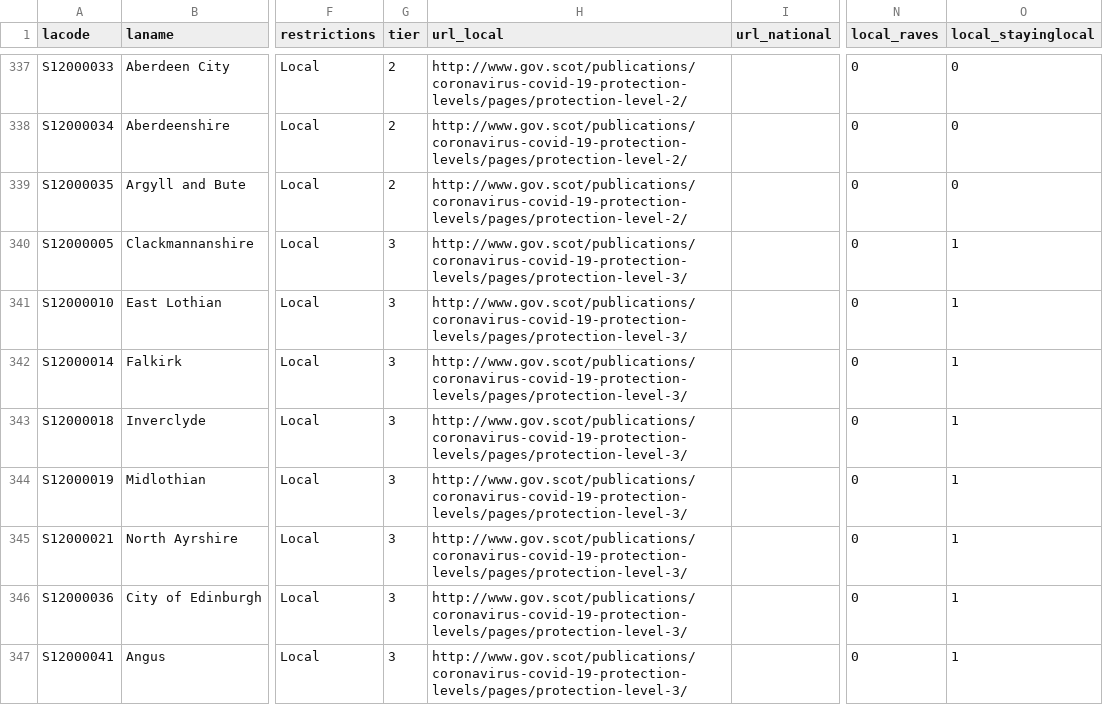
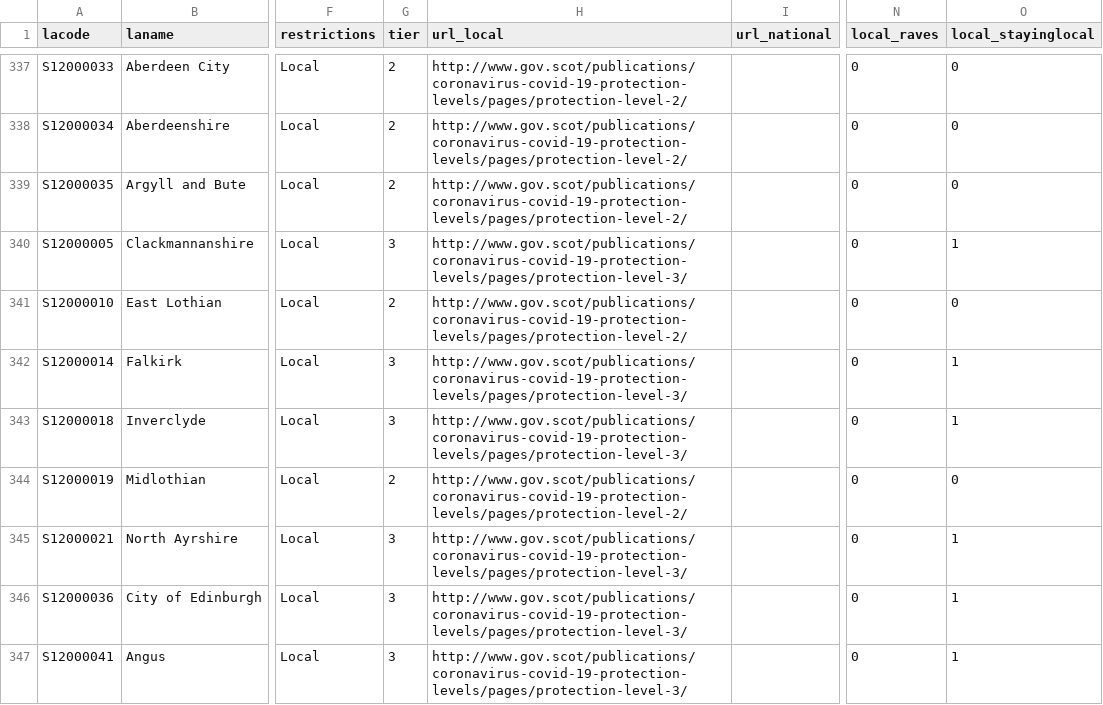
Before and after one commit to ukparliament/uk.parliament-visual, a CSV file: research/visualisations/coronavirus-restrictions-map/commonslibrary-coronavirus-restrictions-data.csv, drawn as a sheet; only a part is shown, gaps mark what is left out; the diff names each change by its address in the sheet, - before the commit and + after, or states it on an @@ line.

Commit message:
Updated coronavirus restrictions map with 24 November update

```diff
--- a/research/visualisations/coronavirus-restrictions-map/commonslibrary-coronavirus-restrictions-data.csv
+++ b/research/visualisations/coronavirus-restrictions-map/commonslibrary-coronavirus-restrictions-data.csv
-G341 (tier): 3
+G341 (tier): 2
-H341 (url_local): http://www.gov.scot/publications/coronavirus-covid-19-protection-levels/pages/protection-level-3/
+H341 (url_local): http://www.gov.scot/publications/coronavirus-covid-19-protection-levels/pages/protection-level-2/
-O341 (local_stayinglocal): 1
+O341 (local_stayinglocal): 0
-G344 (tier): 3
+G344 (tier): 2
-H344 (url_local): http://www.gov.scot/publications/coronavirus-covid-19-protection-levels/pages/protection-level-3/
+H344 (url_local): http://www.gov.scot/publications/coronavirus-covid-19-protection-levels/pages/protection-level-2/
-O344 (local_stayinglocal): 1
+O344 (local_stayinglocal): 0
```
Also changed, not shown: 4 other files.
